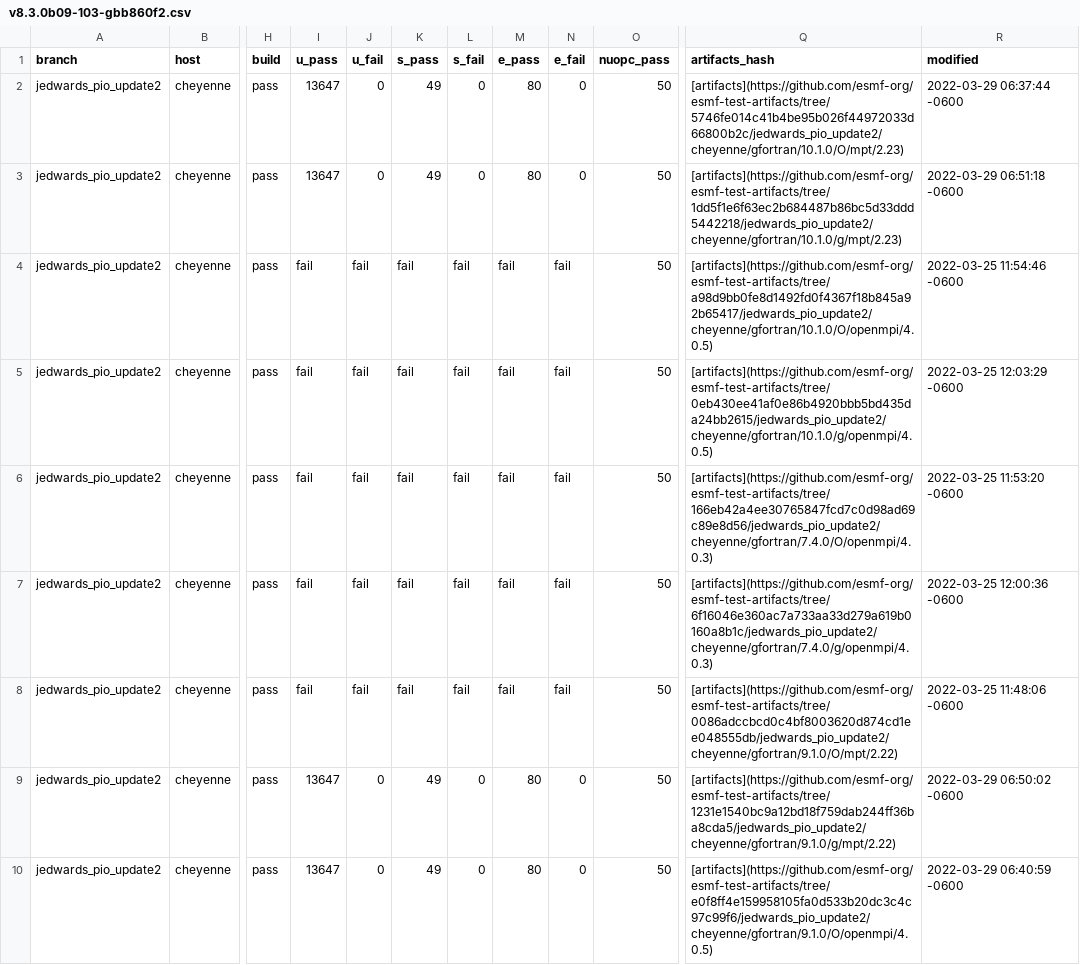
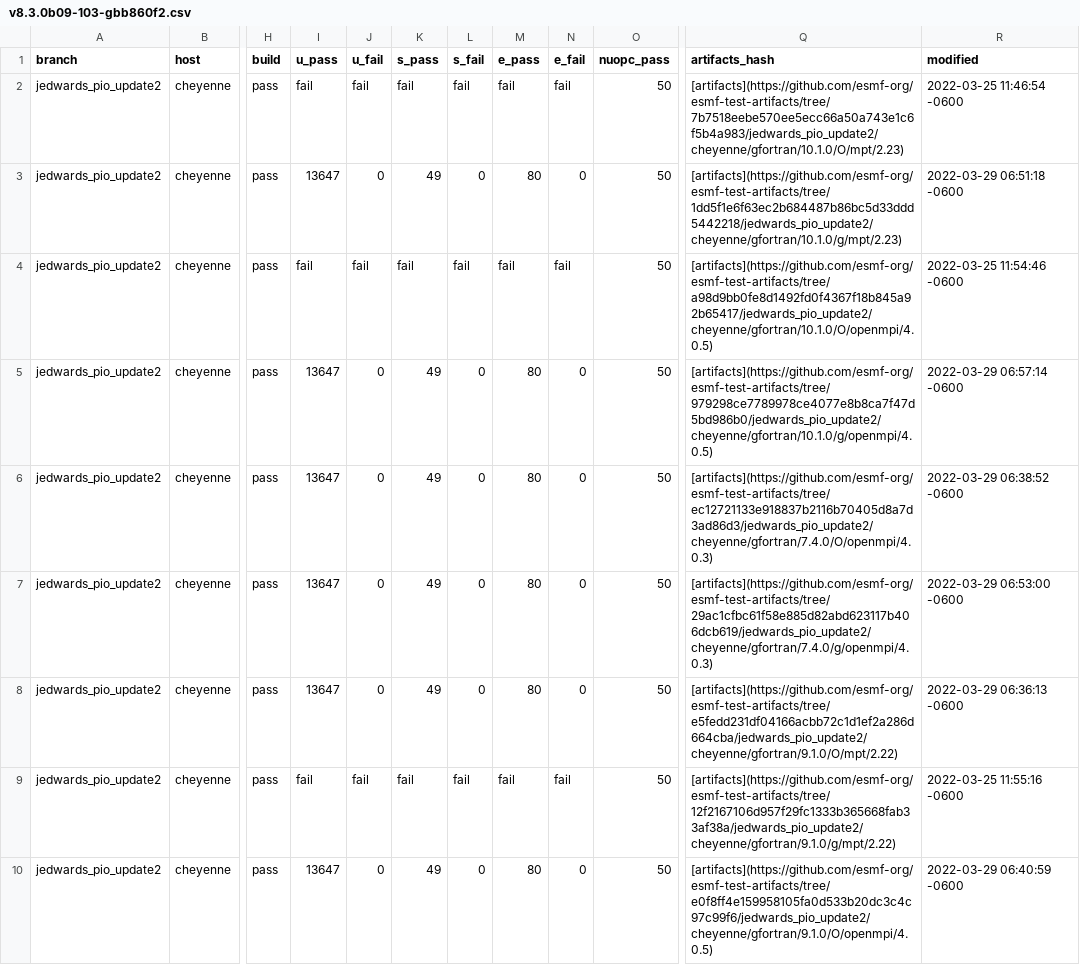
Before and after one commit to esmf-org/esmf-test-summary-2022-07, a CSV file: jedwards_pio_update2/v8.3.0b09-103-gbb860f2.csv, drawn as a sheet; only a part is shown, gaps mark what is left out; the diff covers the shown part only; the diff names each change by its address in the sheet, - before the commit and + after, or states it on an @@ line.

Commit message:
'updated summary for hash v8.3.0b09-103-gbb860f2 on jedwards/pio_update2'

```diff
--- a/jedwards_pio_update2/v8.3.0b09-103-gbb860f2.csv
+++ b/jedwards_pio_update2/v8.3.0b09-103-gbb860f2.csv
-I2 (u_pass): 13647
+I2 (u_pass): fail
-J2 (u_fail): 0
+J2 (u_fail): fail
-K2 (s_pass): 49
+K2 (s_pass): fail
-L2 (s_fail): 0
+L2 (s_fail): fail
-M2 (e_pass): 80
+M2 (e_pass): fail
-N2 (e_fail): 0
+N2 (e_fail): fail
-Q2 (artifacts_hash): [artifacts](https://github.com/esmf-org/esmf-test-artifacts/tree/5746fe014c41b4be95b026f44972033d66800b2c/jedwards_pio_update2/cheyenne/gfortran/10.1.0/O/mpt/2.23)
+Q2 (artifacts_hash): [artifacts](https://github.com/esmf-org/esmf-test-artifacts/tree/7b7518eebe570ee5ecc66a50a743e1c6f5b4a983/jedwards_pio_update2/cheyenne/gfortran/10.1.0/O/mpt/2.23)
-R2 (modified): 2022-03-29 06:37:44 -0600
+R2 (modified): 2022-03-25 11:46:54 -0600
-I5:I8 (u_pass): fail
+I5:I8 (u_pass): 13647
-J5:J8 (u_fail): fail
+J5:J8 (u_fail): 0
-K5:K8 (s_pass): fail
+K5:K8 (s_pass): 49
-L5:L8 (s_fail): fail
+L5:L8 (s_fail): 0
-M5:M8 (e_pass): fail
+M5:M8 (e_pass): 80
-N5:N8 (e_fail): fail
+N5:N8 (e_fail): 0
-Q5 (artifacts_hash): [artifacts](https://github.com/esmf-org/esmf-test-artifacts/tree/0eb430ee41af0e86b4920bbb5bd435da24bb2615/jedwards_pio_update2/cheyenne/gfortran/10.1.0/g/openmpi/4.0.5)
+Q5 (artifacts_hash): [artifacts](https://github.com/esmf-org/esmf-test-artifacts/tree/979298ce7789978ce4077e8b8ca7f47d5bd986b0/jedwards_pio_update2/cheyenne/gfortran/10.1.0/g/openmpi/4.0.5)
-R5 (modified): 2022-03-25 12:03:29 -0600
+R5 (modified): 2022-03-29 06:57:14 -0600
-Q6 (artifacts_hash): [artifacts](https://github.com/esmf-org/esmf-test-artifacts/tree/166eb42a4ee30765847fcd7c0d98ad69c89e8d56/jedwards_pio_update2/cheyenne/gfortran/7.4.0/O/openmpi/4.0.3)
+Q6 (artifacts_hash): [artifacts](https://github.com/esmf-org/esmf-test-artifacts/tree/ec12721133e918837b2116b70405d8a7d3ad86d3/jedwards_pio_update2/cheyenne/gfortran/7.4.0/O/openmpi/4.0.3)
-R6 (modified): 2022-03-25 11:53:20 -0600
+R6 (modified): 2022-03-29 06:38:52 -0600
-Q7 (artifacts_hash): [artifacts](https://github.com/esmf-org/esmf-test-artifacts/tree/6f16046e360ac7a733aa33d279a619b0160a8b1c/jedwards_pio_update2/cheyenne/gfortran/7.4.0/g/openmpi/4.0.3)
+Q7 (artifacts_hash): [artifacts](https://github.com/esmf-org/esmf-test-artifacts/tree/29ac1cfbc61f58e885d82abd623117b406dcb619/jedwards_pio_update2/cheyenne/gfortran/7.4.0/g/openmpi/4.0.3)
-R7 (modified): 2022-03-25 12:00:36 -0600
+R7 (modified): 2022-03-29 06:53:00 -0600
-Q8 (artifacts_hash): [artifacts](https://github.com/esmf-org/esmf-test-artifacts/tree/0086adccbcd0c4bf8003620d874cd1ee048555db/jedwards_pio_update2/cheyenne/gfortran/9.1.0/O/mpt/2.22)
+Q8 (artifacts_hash): [artifacts](https://github.com/esmf-org/esmf-test-artifacts/tree/e5fedd231df04166acbb72c1d1ef2a286d664cba/jedwards_pio_update2/cheyenne/gfortran/9.1.0/O/mpt/2.22)
-R8 (modified): 2022-03-25 11:48:06 -0600
+R8 (modified): 2022-03-29 06:36:13 -0600
-I9 (u_pass): 13647
+I9 (u_pass): fail
-J9 (u_fail): 0
+J9 (u_fail): fail
-K9 (s_pass): 49
+K9 (s_pass): fail
-L9 (s_fail): 0
+L9 (s_fail): fail
-M9 (e_pass): 80
+M9 (e_pass): fail
-N9 (e_fail): 0
+N9 (e_fail): fail
-Q9 (artifacts_hash): [artifacts](https://github.com/esmf-org/esmf-test-artifacts/tree/1231e1540bc9a12bd18f759dab244ff36ba8cda5/jedwards_pio_update2/cheyenne/gfortran/9.1.0/g/mpt/2.22)
+Q9 (artifacts_hash): [artifacts](https://github.com/esmf-org/esmf-test-artifacts/tree/12f2167106d957f29fc1333b365668fab33af38a/jedwards_pio_update2/cheyenne/gfortran/9.1.0/g/mpt/2.22)
-R9 (modified): 2022-03-29 06:50:02 -0600
+R9 (modified): 2022-03-25 11:55:16 -0600
```
Also changed, not shown: 16 edited cells elsewhere in this file, 2 other files.
